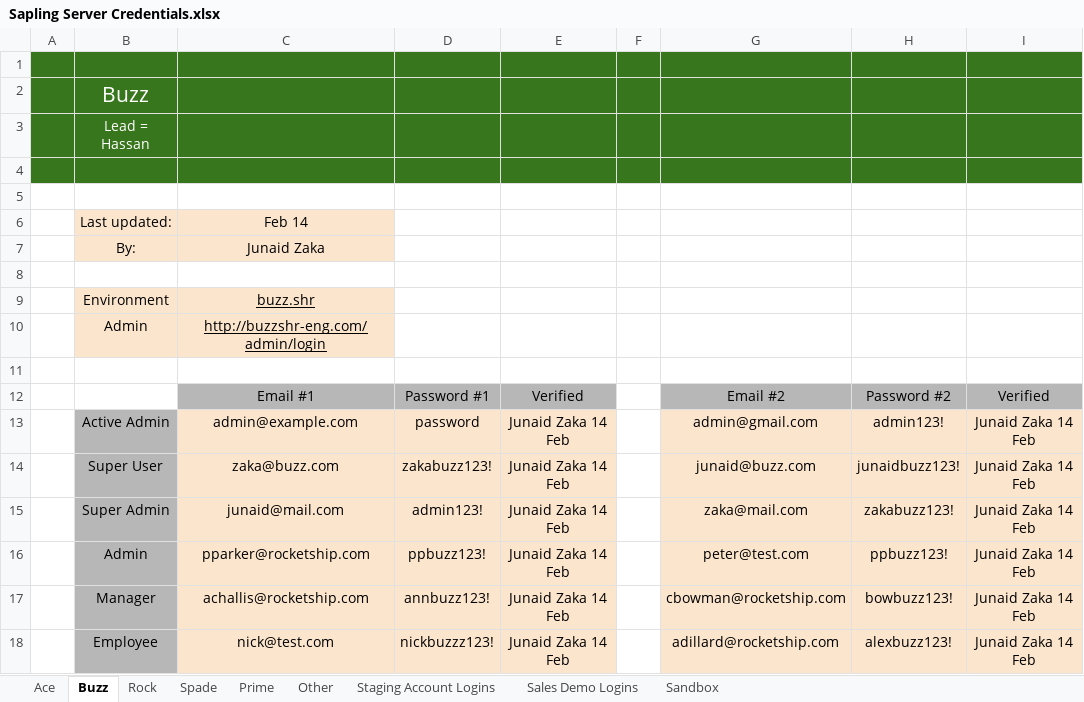
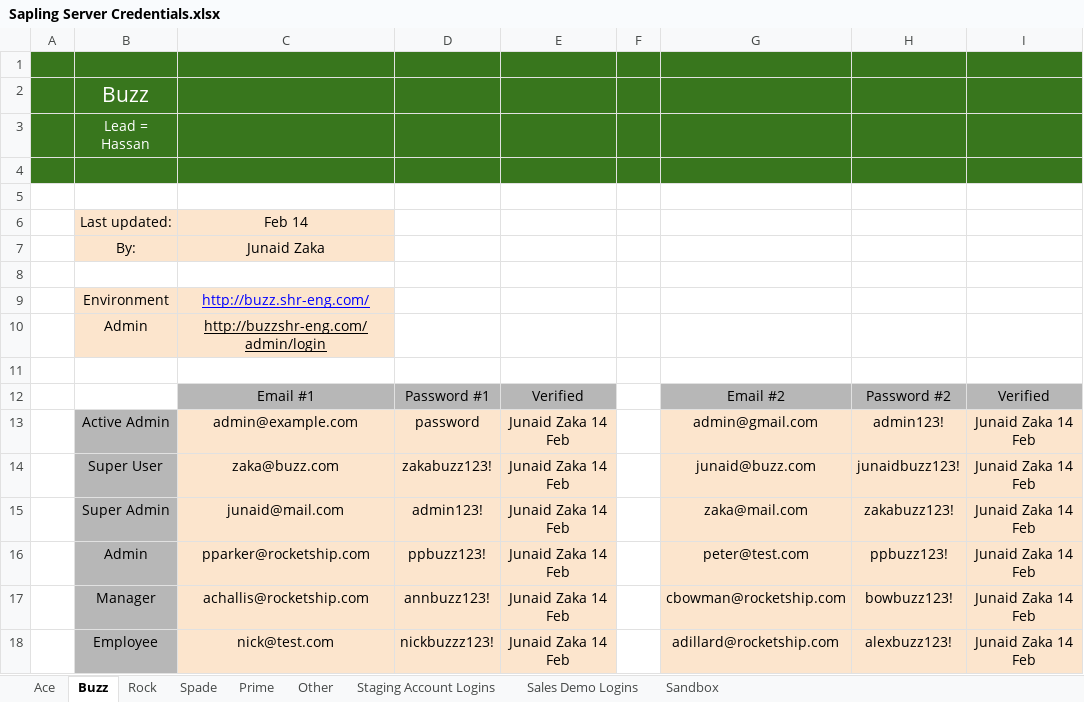
Before and after one commit to chaitanyarajugithub/Exceloperations_test, an Excel workbook: Data/Input/Sapling Server Credentials.xlsx, sheet Buzz, drawn as a sheet; values as stored, in another font and other column widths than the file's, no borders; the diff names each change by its address in the sheet, - before the commit and + after, or states it on an @@ line.

```diff
--- a/Data/Input/Sapling Server Credentials.xlsx (sheet Buzz)
+++ b/Data/Input/Sapling Server Credentials.xlsx (sheet Buzz)
-C9: buzz.shr
+C9: http://buzz.shr-eng.com/
-C9 text colour: black
+C9 text colour: #0000FF
```
Also changed, not shown: 11 other files.
